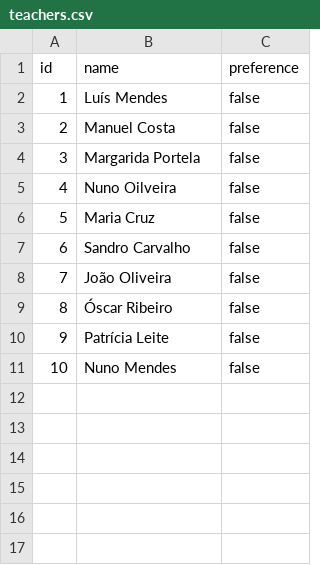
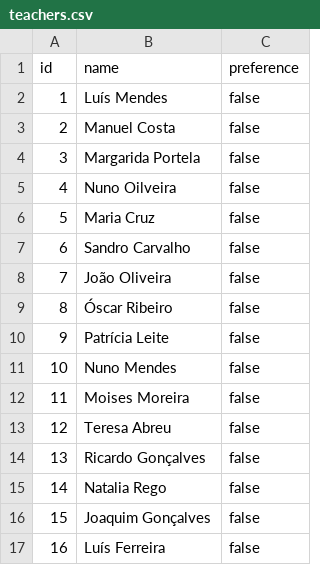
Before and after one commit to PeRaDi/School-Schedule-Generator, a CSV file: teachers.csv, drawn as a sheet.

```diff
--- a/teachers.csv
+++ b/teachers.csv
@@ -11 +11,7 @@ id,name,preference
 10,Nuno Mendes,false
+11,Moises Moreira,false
+12,Teresa Abreu,false
+13,Ricardo Gonçalves,false
+14,Natalia Rego,false
+15,Joaquim Gonçalves,false
+16,Luís Ferreira,false
```
Also changed, not shown: 9 other files.
